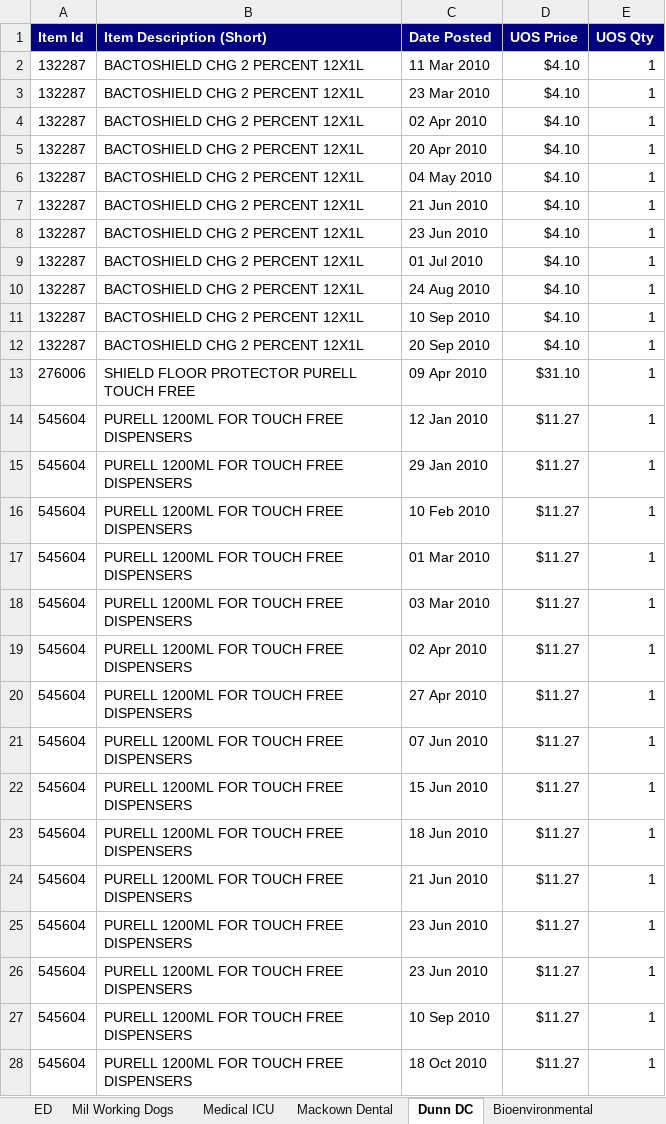
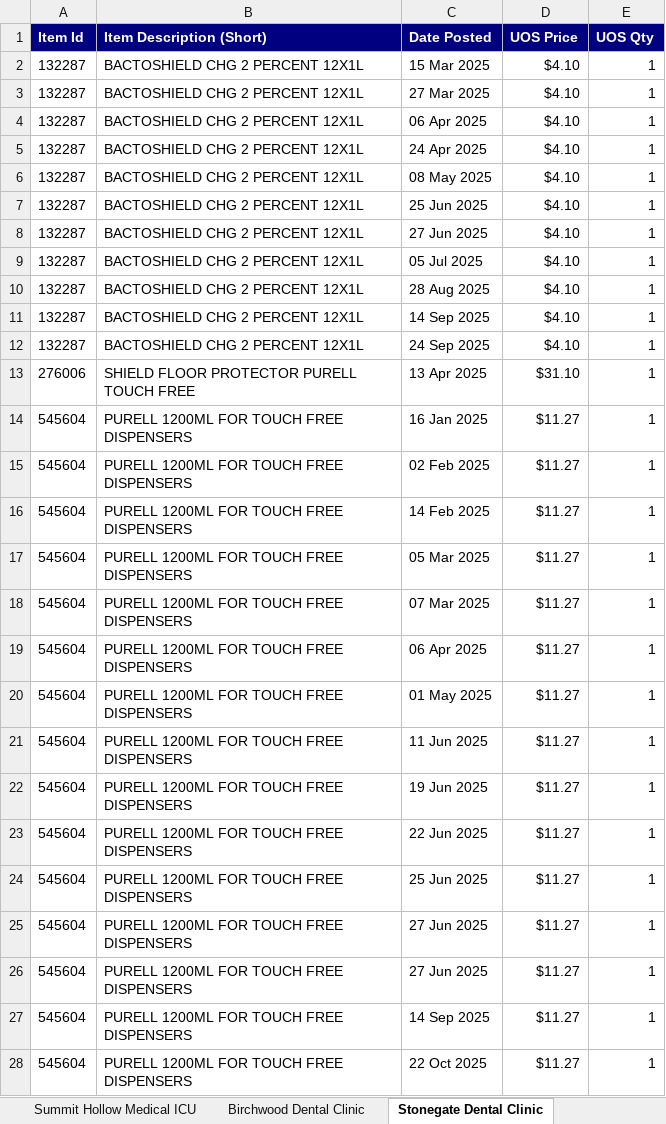
Before and after one commit to Black-JL/lab-downloads, an Excel workbook: files/medlog-supply-chain-data.xlsx, sheet Stonegate Dental Clinic, drawn as a sheet; only a part is shown; values as stored, in another font and other column widths than the file's, no borders; the diff covers the shown part only; the diff names each change by its address in the sheet, - before the commit and + after, or states it on an @@ line.

```diff
--- a/files/medlog-supply-chain-data.xlsx (sheet Stonegate Dental Clinic)
+++ b/files/medlog-supply-chain-data.xlsx (sheet Stonegate Dental Clinic)
-sheet tab: Medical ICU
+sheet tab: Summit Hollow Medical ICU
-sheet tab: Mackown Dental
+sheet tab: Birchwood Dental Clinic
-sheet tab: Dunn DC
+sheet tab: Stonegate Dental Clinic
-C2 (Date Posted): 11 Mar 2010
+C2 (Date Posted): 15 Mar 2025
-C3 (Date Posted): 23 Mar 2010
+C3 (Date Posted): 27 Mar 2025
-C4 (Date Posted): 02 Apr 2010
+C4 (Date Posted): 06 Apr 2025
-C5 (Date Posted): 20 Apr 2010
+C5 (Date Posted): 24 Apr 2025
-C6 (Date Posted): 04 May 2010
+C6 (Date Posted): 08 May 2025
-C7 (Date Posted): 21 Jun 2010
+C7 (Date Posted): 25 Jun 2025
-C8 (Date Posted): 23 Jun 2010
+C8 (Date Posted): 27 Jun 2025
-C9 (Date Posted): 01 Jul 2010
+C9 (Date Posted): 05 Jul 2025
-C10 (Date Posted): 24 Aug 2010
+C10 (Date Posted): 28 Aug 2025
-C11 (Date Posted): 10 Sep 2010
+C11 (Date Posted): 14 Sep 2025
-C12 (Date Posted): 20 Sep 2010
+C12 (Date Posted): 24 Sep 2025
-C13 (Date Posted): 09 Apr 2010
+C13 (Date Posted): 13 Apr 2025
-C14 (Date Posted): 12 Jan 2010
+C14 (Date Posted): 16 Jan 2025
-C15 (Date Posted): 29 Jan 2010
+C15 (Date Posted): 02 Feb 2025
-C16 (Date Posted): 10 Feb 2010
+C16 (Date Posted): 14 Feb 2025
-C17 (Date Posted): 01 Mar 2010
+C17 (Date Posted): 05 Mar 2025
-C18 (Date Posted): 03 Mar 2010
+C18 (Date Posted): 07 Mar 2025
-C19 (Date Posted): 02 Apr 2010
+C19 (Date Posted): 06 Apr 2025
-C20 (Date Posted): 27 Apr 2010
+C20 (Date Posted): 01 May 2025
-C21 (Date Posted): 07 Jun 2010
+C21 (Date Posted): 11 Jun 2025
-C22 (Date Posted): 15 Jun 2010
+C22 (Date Posted): 19 Jun 2025
-C23 (Date Posted): 18 Jun 2010
+C23 (Date Posted): 22 Jun 2025
-C24 (Date Posted): 21 Jun 2010
+C24 (Date Posted): 25 Jun 2025
-C25:C26 (Date Posted): 23 Jun 2010
+C25:C26 (Date Posted): 27 Jun 2025
-C27 (Date Posted): 10 Sep 2010
+C27 (Date Posted): 14 Sep 2025
-C28 (Date Posted): 18 Oct 2010
+C28 (Date Posted): 22 Oct 2025
```
Also changed, not shown: 1335 edited cells elsewhere in this sheet, sheet Falcon Ridge Emergency Dept, sheet Eagle Pass Trainee Health, sheet Kestrel Ridge Veterinary, sheet Summit Hollow Medical ICU, sheet Birchwood Dental Clinic, sheet Lakeview Refill Pharmacy, 7 more sheets, other sheet tabs, 1 other file.
